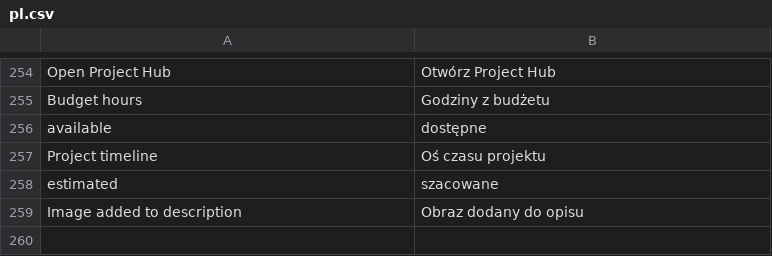
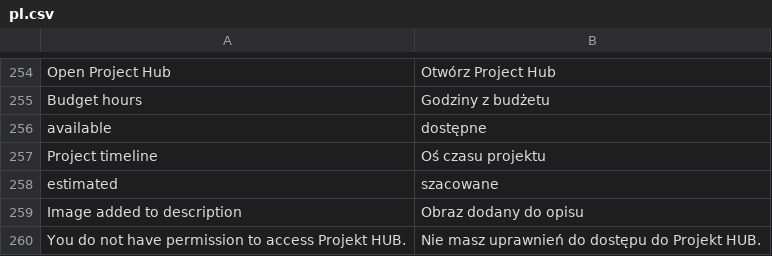
Before and after one commit to ERPnextPL/erpnext_project_hub, a CSV file: erpnext_projekt_hub/translations/pl.csv, drawn as a sheet; only a part is shown, gaps mark what is left out.

Commit message:
feat: implement access control for Project Hub and add corresponding translations

```diff
--- a/erpnext_projekt_hub/translations/pl.csv
+++ b/erpnext_projekt_hub/translations/pl.csv
@@ -259 +259,2 @@
 "Image added to description","Obraz dodany do opisu"
+"You do not have permission to access Projekt HUB.","Nie masz uprawnień do dostępu do Projekt HUB.",""
```
Also changed, not shown: 3 other files.
